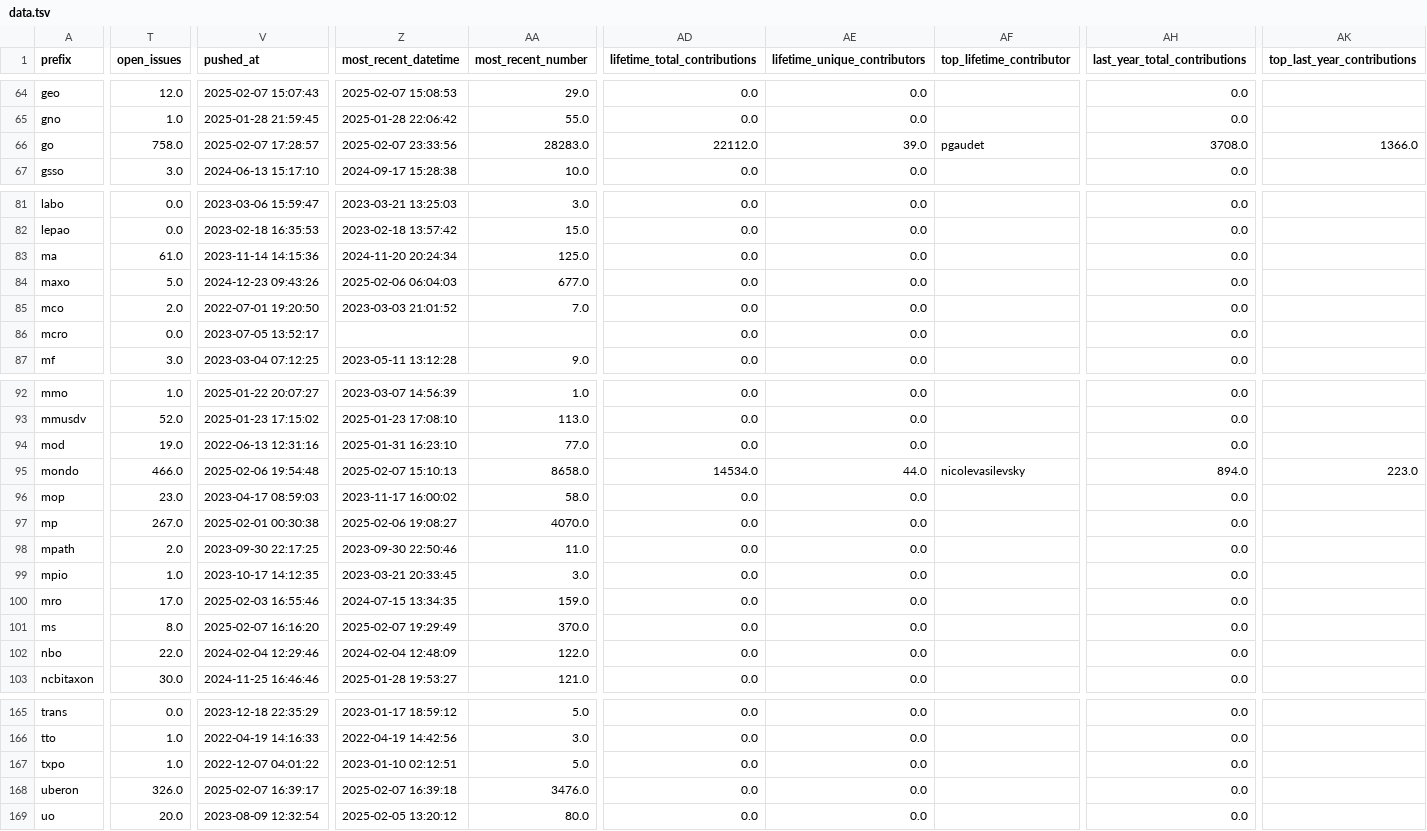
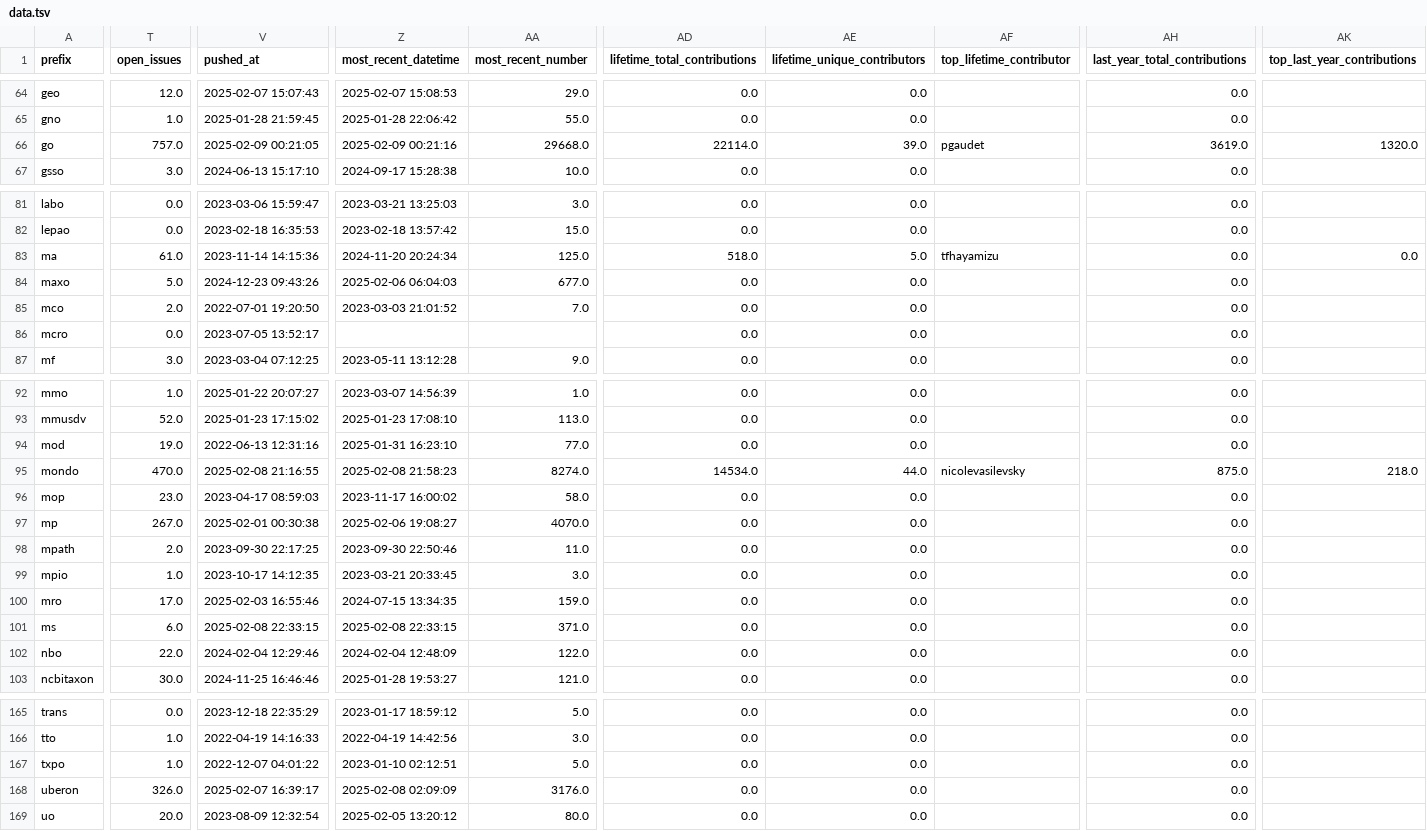
Before and after one commit to cthoyt/obo-community-health, a TSV file: data/data.tsv, drawn as a sheet; only a part is shown, gaps mark what is left out; the diff covers the shown part only; the diff names each change by its address in the sheet, - before the commit and + after, or states it on an @@ line.

```diff
--- a/data/data.tsv
+++ b/data/data.tsv
-T66 (open_issues): 758.0
+T66 (open_issues): 757.0
-V66 (pushed_at): 2025-02-07 17:28:57
+V66 (pushed_at): 2025-02-09 00:21:05
-Z66 (most_recent_datetime): 2025-02-07 23:33:56
+Z66 (most_recent_datetime): 2025-02-09 00:21:16
-AA66 (most_recent_number): 28283.0
+AA66 (most_recent_number): 29668.0
-AD66 (lifetime_total_contributions): 22112.0
+AD66 (lifetime_total_contributions): 22114.0
-AH66 (last_year_total_contributions): 3708.0
+AH66 (last_year_total_contributions): 3619.0
-AK66 (top_last_year_contributions): 1366.0
+AK66 (top_last_year_contributions): 1320.0
-AD83 (lifetime_total_contributions): 0.0
+AD83 (lifetime_total_contributions): 518.0
-AE83 (lifetime_unique_contributors): 0.0
+AE83 (lifetime_unique_contributors): 5.0
-AF83 (top_lifetime_contributor): (empty)
+AF83 (top_lifetime_contributor): tfhayamizu
-AK83 (top_last_year_contributions): (empty)
+AK83 (top_last_year_contributions): 0.0
-T95 (open_issues): 466.0
+T95 (open_issues): 470.0
-V95 (pushed_at): 2025-02-06 19:54:48
+V95 (pushed_at): 2025-02-08 21:16:55
-Z95 (most_recent_datetime): 2025-02-07 15:10:13
+Z95 (most_recent_datetime): 2025-02-08 21:58:23
-AA95 (most_recent_number): 8658.0
+AA95 (most_recent_number): 8274.0
-AH95 (last_year_total_contributions): 894.0
+AH95 (last_year_total_contributions): 875.0
-AK95 (top_last_year_contributions): 223.0
+AK95 (top_last_year_contributions): 218.0
-T101 (open_issues): 8.0
+T101 (open_issues): 6.0
-V101 (pushed_at): 2025-02-07 16:16:20
+V101 (pushed_at): 2025-02-08 22:33:15
-Z101 (most_recent_datetime): 2025-02-07 19:29:49
+Z101 (most_recent_datetime): 2025-02-08 22:33:15
-AA101 (most_recent_number): 370.0
+AA101 (most_recent_number): 371.0
-Z168 (most_recent_datetime): 2025-02-07 16:39:18
+Z168 (most_recent_datetime): 2025-02-08 02:09:09
-AA168 (most_recent_number): 3476.0
+AA168 (most_recent_number): 3176.0
```
Also changed, not shown: 4 edited cells elsewhere in this file, 6 other files.
